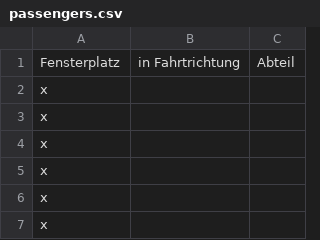
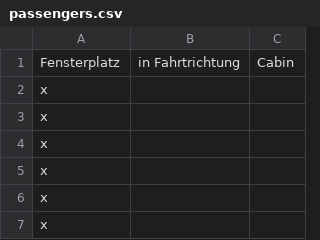
Before and after one commit to thomasvolk/genetic-algorithm-example, a CSV file: examples/not-enough-cabins/passengers.csv, drawn as a sheet; only a part is shown.

Commit message:
cabin

```diff
--- a/examples/not-enough-cabins/passengers.csv
+++ b/examples/not-enough-cabins/passengers.csv
@@ -1,2 +1,2 @@
-Fensterplatz,"in Fahrtrichtung",Abteil
+Fensterplatz,"in Fahrtrichtung",Cabin
 x,,
```
Also changed, not shown: src/main/resources/passengers.csv, 15 other files.
